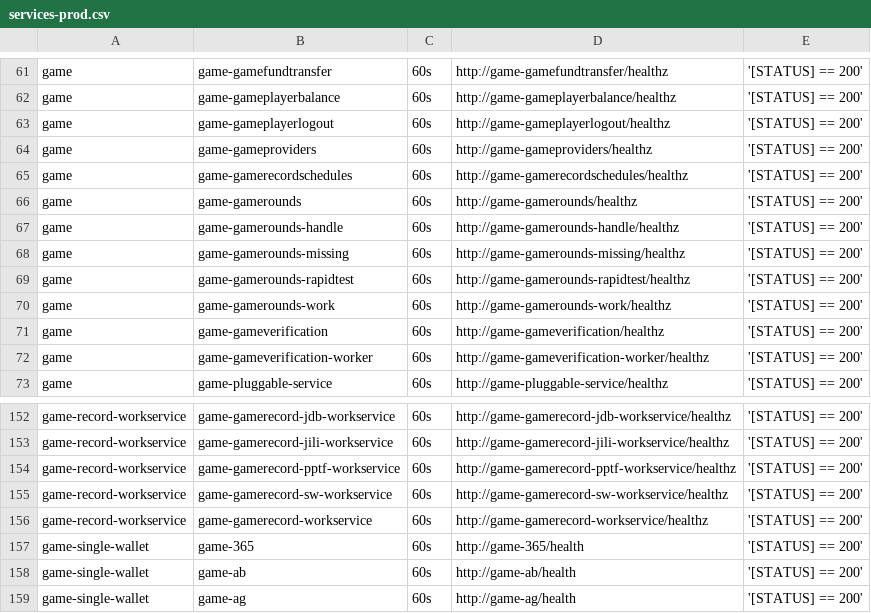
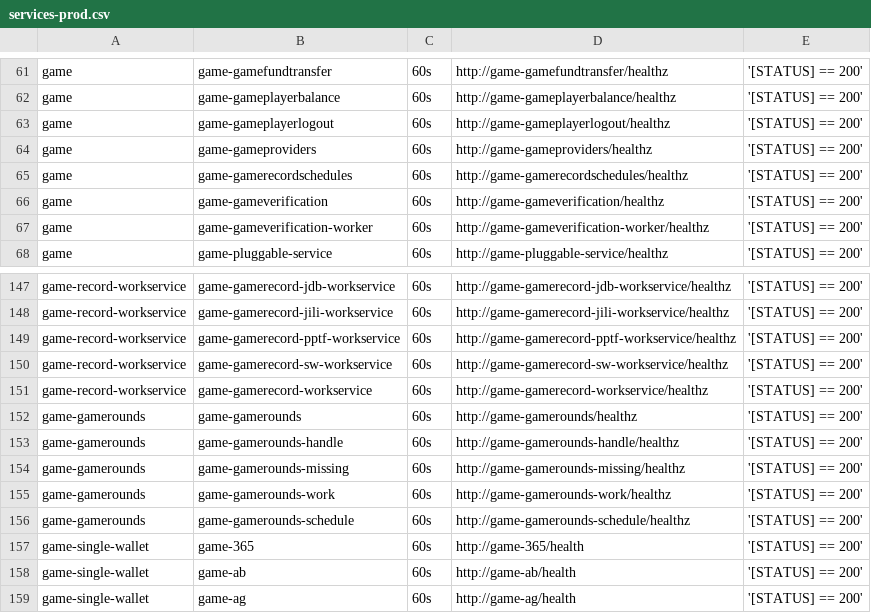
Before and after one commit to starixvn/tgs_rayprosoft_tgs.healthchecks.gatus, a CSV file: services/services-prod.csv, drawn as a sheet; only a part is shown, gaps mark what is left out; removed rows and columns are numbered as before the commit, all else as after; the diff names each change by its address in the sheet, - before the commit and + after, or states it on an @@ line.

Commit message:
edit services-dev.csv edit services-staging.csv edit services-prod.csv

```diff
--- a/services/services-prod.csv
+++ b/services/services-prod.csv
-row 66: game | game-gamerounds | 60s | http://game-gamerounds/healthz | '[STATUS] == 200'
-row 67: game | game-gamerounds-handle | 60s | http://game-gamerounds-handle/healthz | '[STATUS] == 200'
-row 68: game | game-gamerounds-missing | 60s | http://game-gamerounds-missing/healthz | '[STATUS] == 200'
-row 69: game | game-gamerounds-rapidtest | 60s | http://game-gamerounds-rapidtest/healthz | '[STATUS] == 200'
-row 70: game | game-gamerounds-work | 60s | http://game-gamerounds-work/healthz | '[STATUS] == 200'
+row 152: game-gamerounds | game-gamerounds | 60s | http://game-gamerounds/healthz | '[STATUS] == 200'
+row 153: game-gamerounds | game-gamerounds-handle | 60s | http://game-gamerounds-handle/healthz | '[STATUS] == 200'
+row 154: game-gamerounds | game-gamerounds-missing | 60s | http://game-gamerounds-missing/healthz | '[STATUS] == 200'
+row 155: game-gamerounds | game-gamerounds-work | 60s | http://game-gamerounds-work/healthz | '[STATUS] == 200'
+row 156: game-gamerounds | game-gamerounds-schedule | 60s | http://game-gamerounds-schedule/healthz | '[STATUS] == 200'
```
Also changed, not shown: services/services-dev.csv, services/services-staging.csv.
